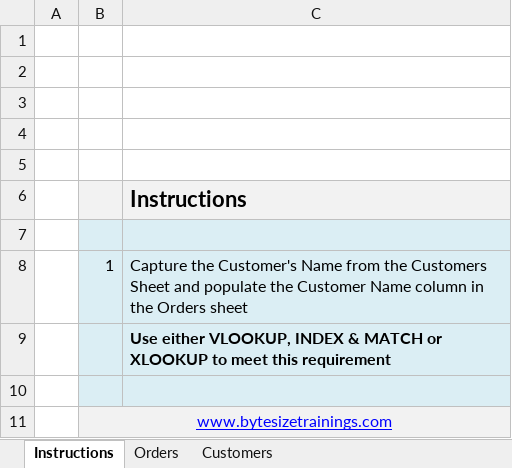
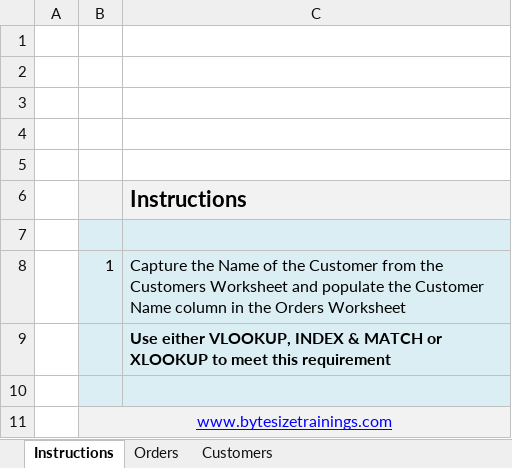
Before and after one commit to sunil-mnair/curriculum, an Excel workbook: excel/Assignment_LookUp_Functions.xlsx, sheet Instructions, drawn as a sheet; values as stored, in another font and other column widths than the file's, no borders; charts and pictures not drawn; the diff names each change by its address in the sheet, - before the commit and + after, or states it on an @@ line.

```diff
--- a/excel/Assignment_LookUp_Functions.xlsx (sheet Instructions)
+++ b/excel/Assignment_LookUp_Functions.xlsx (sheet Instructions)
-C8: Capture the Customer's Name from the Customers Sheet and populate the Customer Name column in the Orders sheet
+C8: Capture the Name of the Customer from the Customers Worksheet and populate the Customer Name column in the Orders Worksheet
```
Also changed, not shown: sheet Orders, excel/Assignment_LookUp_Functions_Solution.xlsx, 1 other file.
